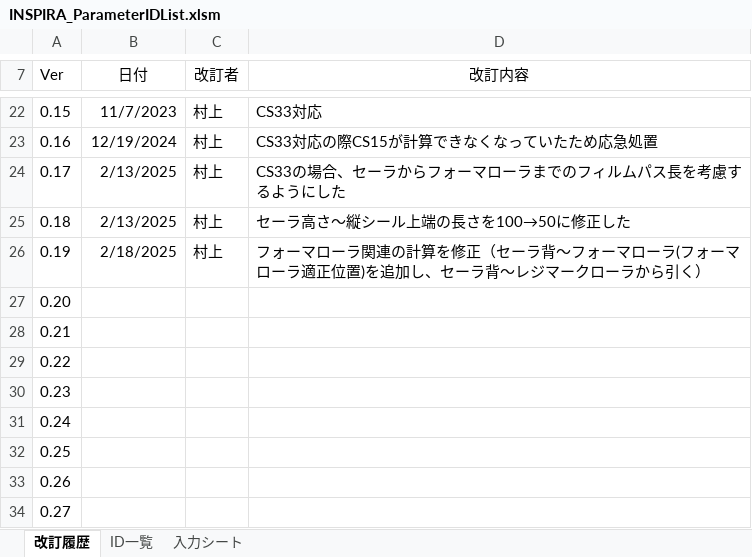
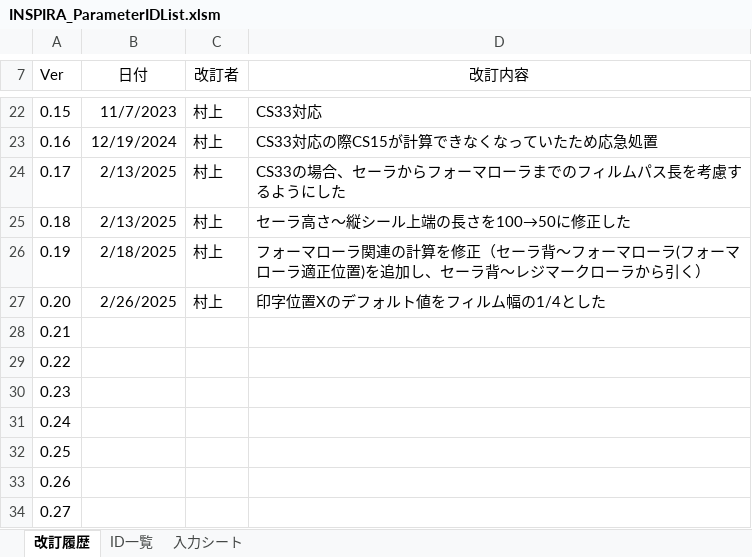
Before and after one commit to riku-murakami/NewPresetCal, an Excel workbook: INSPIRA_ParameterIDList.xlsm, sheet 改訂履歴, drawn as a sheet; only a part is shown, gaps mark what is left out; values as stored, in another font and other column widths than the file's, no borders; the diff names each change by its address in the sheet, - before the commit and + after, or states it on an @@ line.

```diff
--- a/INSPIRA_ParameterIDList.xlsm (sheet 改訂履歴)
+++ b/INSPIRA_ParameterIDList.xlsm (sheet 改訂履歴)
-B27 (日付): (empty)
+B27 (日付): 2/26/2025
-C27 (改訂者): (empty)
+C27 (改訂者): 村上
-D27 (改訂内容): (empty)
+D27 (改訂内容): 印字位置Xのデフォルト値をフィルム幅の1/4とした
```
Also changed, not shown: sheet ID一覧, formulas that keep their value.
